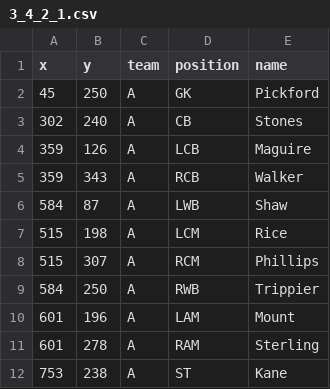
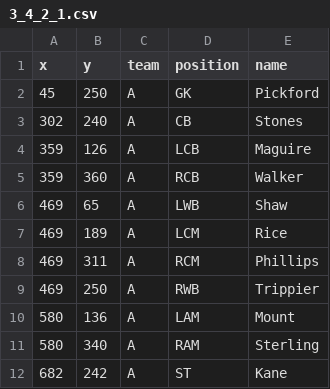
Before and after one commit to trex7/footy-viz, a CSV file: extra/3_4_2_1.csv, drawn as a sheet.

```diff
--- a/extra/3_4_2_1.csv
+++ b/extra/3_4_2_1.csv
@@ -4,9 +4,9 @@ x,y,team,position,name
 359,126,A,LCB,Maguire
-359,343,A,RCB,Walker
-584,87,A,LWB,Shaw
-515,198,A,LCM,Rice
-515,307,A,RCM,Phillips
-584,250,A,RWB,Trippier
-601,196,A,LAM,Mount
-601,278,A,RAM,Sterling
-753,238,A,ST,Kane
+359,360,A,RCB,Walker
+469,65,A,LWB,Shaw
+469,189,A,LCM,Rice
+469,311,A,RCM,Phillips
+469,250,A,RWB,Trippier
+580,136,A,LAM,Mount
+580,340,A,RAM,Sterling
+682,242,A,ST,Kane
```
Also changed, not shown: 4 other files.
